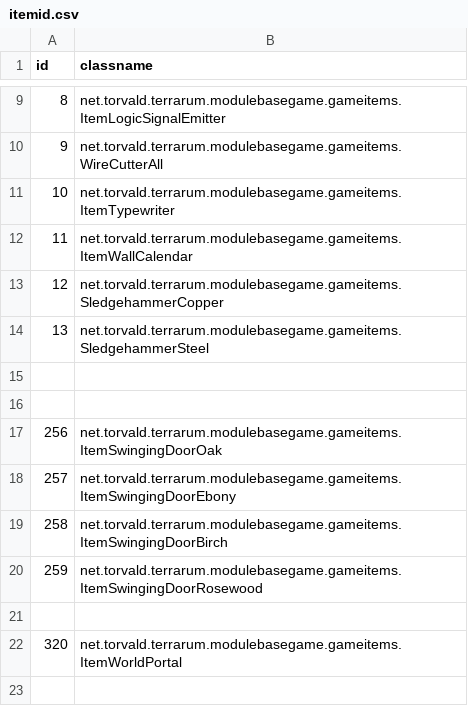
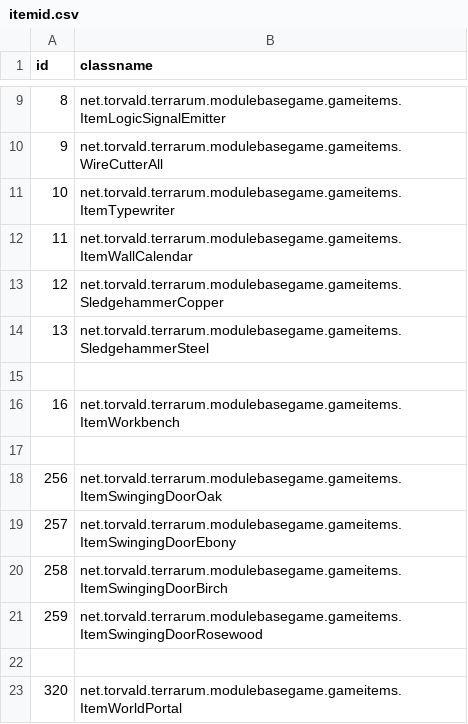
Before and after one commit to curioustorvald/Terrarum, a CSV file: assets/mods/basegame/items/itemid.csv, drawn as a sheet; only a part is shown, gaps mark what is left out; the shorter side is filled out with more unchanged rows.

Commit message:
working crafting workbench

```diff
--- a/assets/mods/basegame/items/itemid.csv
+++ b/assets/mods/basegame/items/itemid.csv
@@ -15,2 +15,3 @@ id;classname
 
+16;net.torvald.terrarum.modulebasegame.gameitems.ItemWorkbench
 
```
Also changed, not shown: 11 other files.
